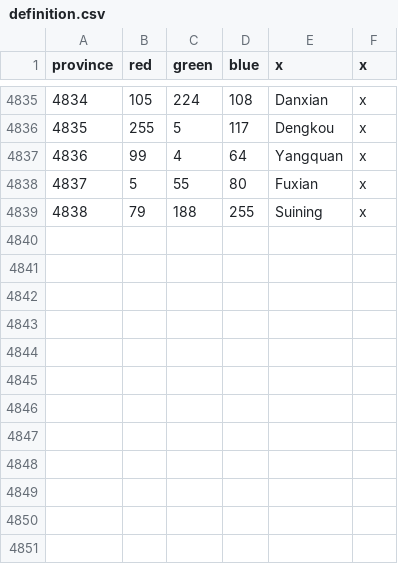
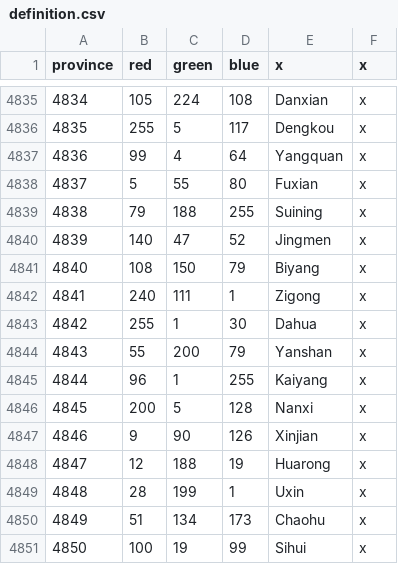
Before and after one commit to PDXMP/HashMP_CE, a CSV file: map/definition.csv, drawn as a sheet; only a part is shown, gaps mark what is left out; the diff names each change by its address in the sheet, - before the commit and + after, or states it on an @@ line.

Commit message:
12 provinces added

```diff
--- a/map/definition.csv
+++ b/map/definition.csv
+row 4840: 4839 | 140 | 47 | 52 | Jingmen | x
+row 4841: 4840 | 108 | 150 | 79 | Biyang | x
+row 4842: 4841 | 240 | 111 | 1 | Zigong | x
+row 4843: 4842 | 255 | 1 | 30 | Dahua | x
+row 4844: 4843 | 55 | 200 | 79 | Yanshan | x
+row 4845: 4844 | 96 | 1 | 255 | Kaiyang | x
+row 4846: 4845 | 200 | 5 | 128 | Nanxi | x
+row 4847: 4846 | 9 | 90 | 126 | Xinjian | x
+row 4848: 4847 | 12 | 188 | 19 | Huarong | x
+row 4849: 4848 | 28 | 199 | 1 | Uxin | x
+row 4850: 4849 | 51 | 134 | 173 | Chaohu | x
+row 4851: 4850 | 100 | 19 | 99 | Sihui | x
```
Also changed, not shown: 22 other files.
